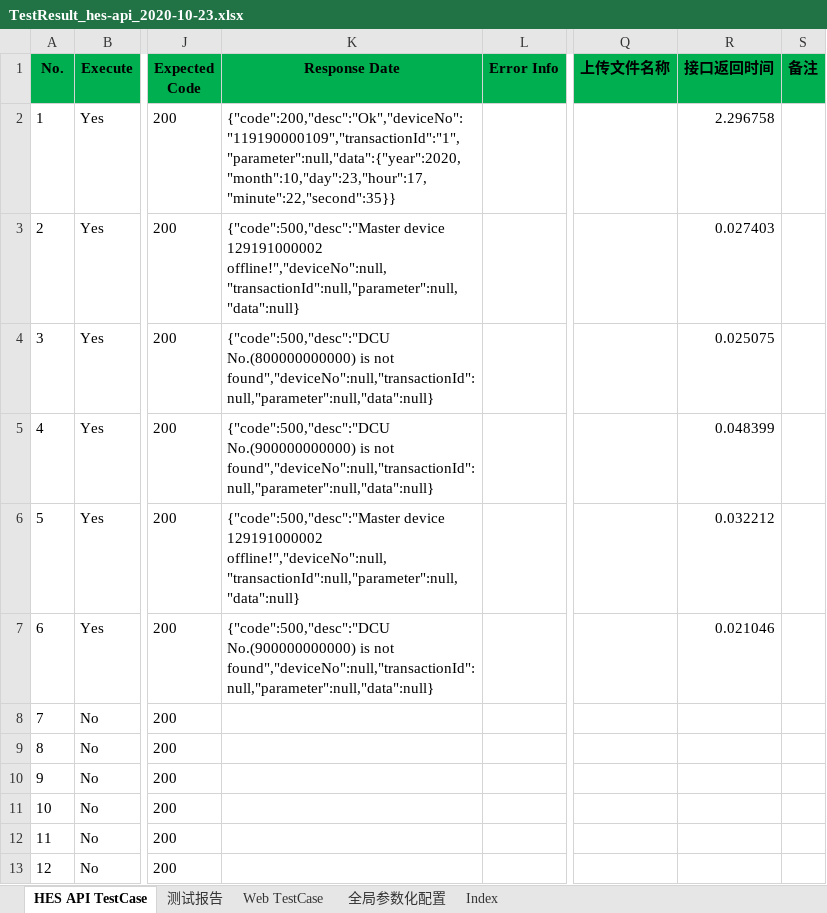
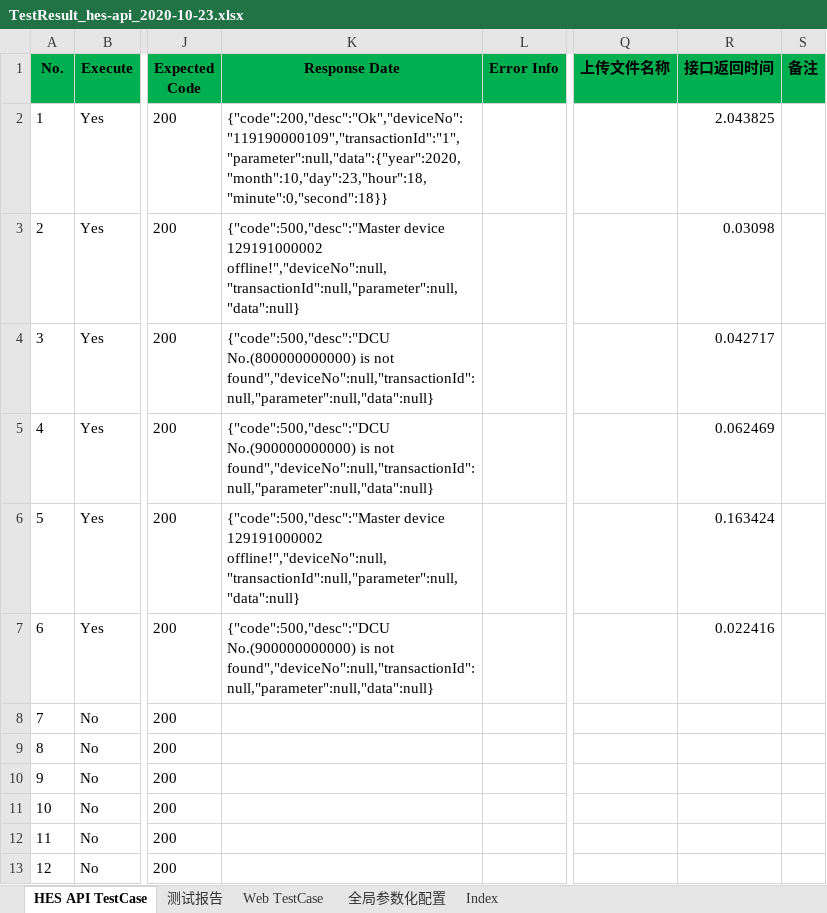
Before and after one commit to NeonJ/exceltest, an Excel workbook: TestResult/TestResult_hes-api_2020-10-23.xlsx, sheet HES API TestCase, drawn as a sheet; only a part is shown, gaps mark what is left out; values as stored, in another font and other column widths than the file's, no borders; conditional formats not drawn; the diff names each change by its address in the sheet, - before the commit and + after, or states it on an @@ line.

```diff
--- a/TestResult/TestResult_hes-api_2020-10-23.xlsx (sheet HES API TestCase)
+++ b/TestResult/TestResult_hes-api_2020-10-23.xlsx (sheet HES API TestCase)
-K2 (Response Date): {"code":200,"desc":"Ok","deviceNo":"119190000109","transactionId":"1","parameter":null,"data":{"year":2020,"month":10,"day":23,"hour":17,"minute":22,"second":35}}
+K2 (Response Date): {"code":200,"desc":"Ok","deviceNo":"119190000109","transactionId":"1","parameter":null,"data":{"year":2020,"month":10,"day":23,"hour":18,"minute":0,"second":18}}
-R2 (接口返回时间): 2.296758
+R2 (接口返回时间): 2.043825
-R3 (接口返回时间): 0.027403
+R3 (接口返回时间): 0.03098
-R4 (接口返回时间): 0.025075
+R4 (接口返回时间): 0.042717
-R5 (接口返回时间): 0.048399
+R5 (接口返回时间): 0.062469
-R6 (接口返回时间): 0.032212
+R6 (接口返回时间): 0.163424
-R7 (接口返回时间): 0.021046
+R7 (接口返回时间): 0.022416
```
Also changed, not shown: TestSuite.xlsx, 1 other file.
